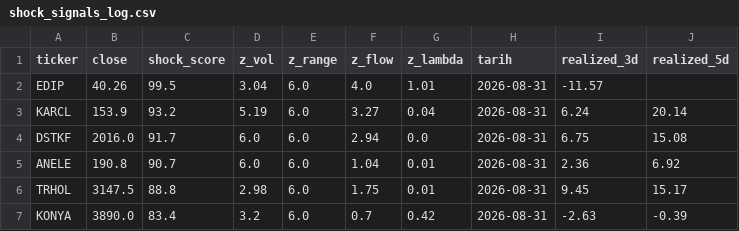
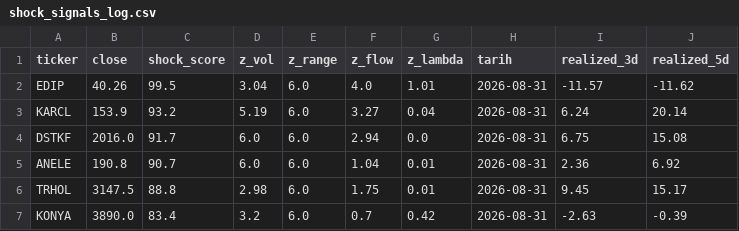
Before and after one commit to evsayar33-oss/bist_shock_quant, a CSV file: shock_signals_log.csv, drawn as a sheet; only a part is shown; the diff covers the shown part only.

```diff
--- a/shock_signals_log.csv
+++ b/shock_signals_log.csv
@@ -1,3 +1,3 @@
 ticker,close,shock_score,z_vol,z_range,z_flow,z_lambda,tarih,realized_3d,realized_5d
-EDIP,40.26,99.5,3.04,6.0,4.0,1.01,2026-08-31,-11.57,
+EDIP,40.26,99.5,3.04,6.0,4.0,1.01,2026-08-31,-11.57,-11.62
 KARCL,153.9,93.2,5.19,6.0,3.27,0.04,2026-08-31,6.24,20.14
```
Also changed, not shown: 10 added rows, 10 removed rows and 12 edited cells elsewhere in this file, 2 other files.
